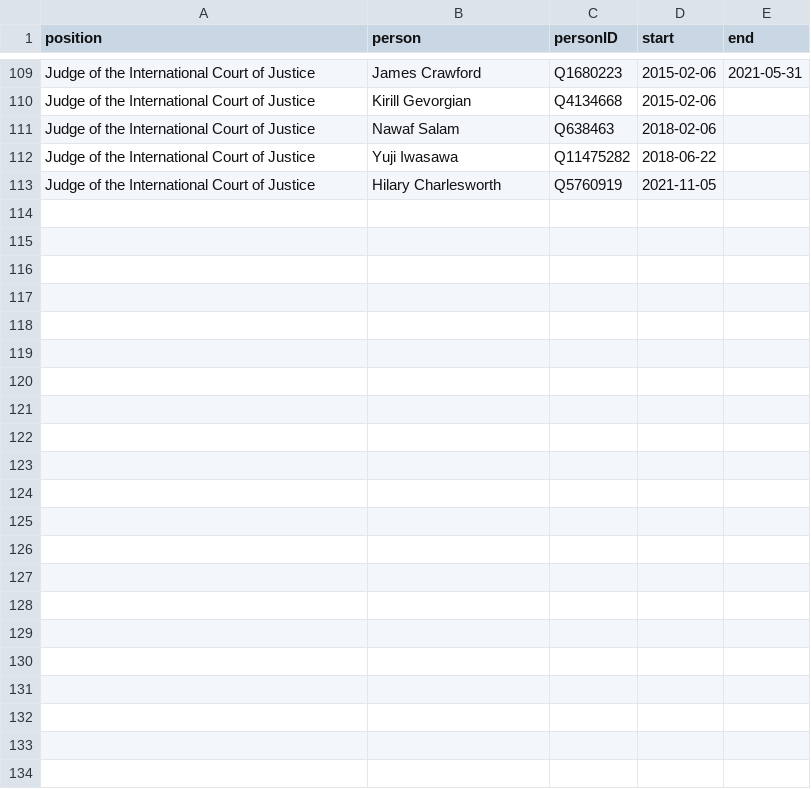
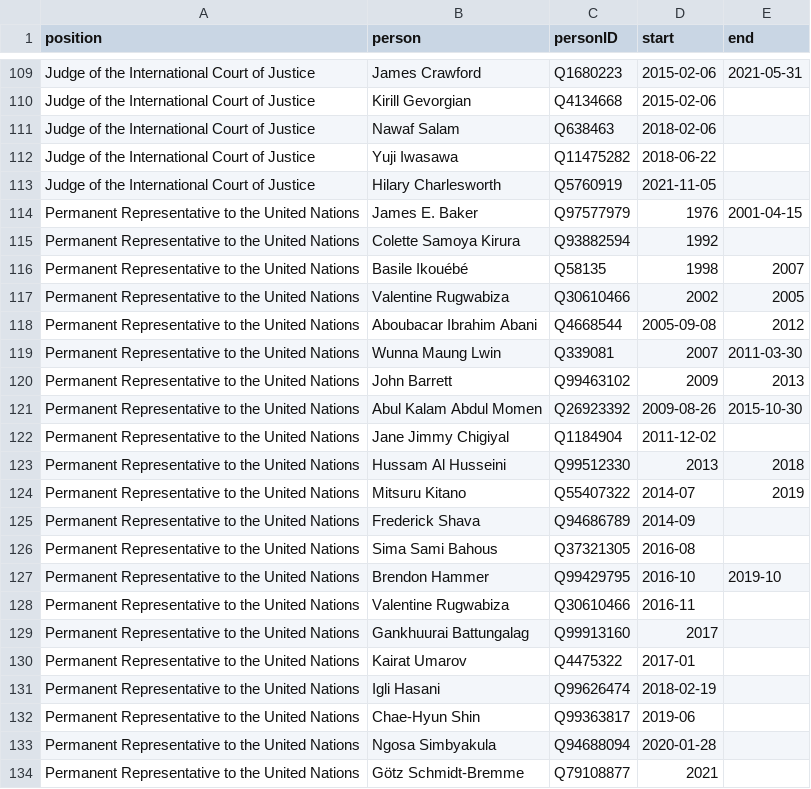
Before and after one commit to every-politician-scrapers/world, a CSV file: html/holders21.csv, drawn as a sheet; only a part is shown, gaps mark what is left out.

```diff
--- a/html/holders21.csv
+++ b/html/holders21.csv
@@ -113 +113,22 @@ Judge of the International Court of Justice,Yuji Iwasawa,Q11475282,2018-06-22,
 Judge of the International Court of Justice,Hilary Charlesworth,Q5760919,2021-11-05,
+Permanent Representative to the United Nations,James E. Baker,Q97577979,1976,2001-04-15
+Permanent Representative to the United Nations,Colette Samoya Kirura,Q93882594,1992,
+Permanent Representative to the United Nations,Basile Ikouébé,Q58135,1998,2007
+Permanent Representative to the United Nations,Valentine Rugwabiza,Q30610466,2002,2005
+Permanent Representative to the United Nations,Aboubacar Ibrahim Abani,Q4668544,2005-09-08,2012
+Permanent Representative to the United Nations,Wunna Maung Lwin,Q339081,2007,2011-03-30
+Permanent Representative to the United Nations,John Barrett,Q99463102,2009,2013
+Permanent Representative to the United Nations,Abul Kalam Abdul Momen,Q26923392,2009-08-26,2015-10-30
+Permanent Representative to the United Nations,Jane Jimmy Chigiyal,Q1184904,2011-12-02,
+Permanent Representative to the United Nations,Hussam Al Husseini,Q99512330,2013,2018
+Permanent Representative to the United Nations,Mitsuru Kitano,Q55407322,2014-07,2019
+Permanent Representative to the United Nations,Frederick Shava,Q94686789,2014-09,
+Permanent Representative to the United Nations,Sima Sami Bahous,Q37321305,2016-08,
+Permanent Representative to the United Nations,Brendon Hammer,Q99429795,2016-10,2019-10
+Permanent Representative to the United Nations,Valentine Rugwabiza,Q30610466,2016-11,
+Permanent Representative to the United Nations,Gankhuurai Battungalag,Q99913160,2017,
+Permanent Representative to the United Nations,Kairat Umarov,Q4475322,2017-01,
+Permanent Representative to the United Nations,Igli Hasani,Q99626474,2018-02-19,
+Permanent Representative to the United Nations,Chae-Hyun Shin,Q99363817,2019-06,
+Permanent Representative to the United Nations,Ngosa Simbyakula,Q94688094,2020-01-28,
+Permanent Representative to the United Nations,Götz Schmidt-Bremme,Q79108877,2021,
```
Also changed, not shown: html/bio.csv, html/family.csv, 4 other files.
